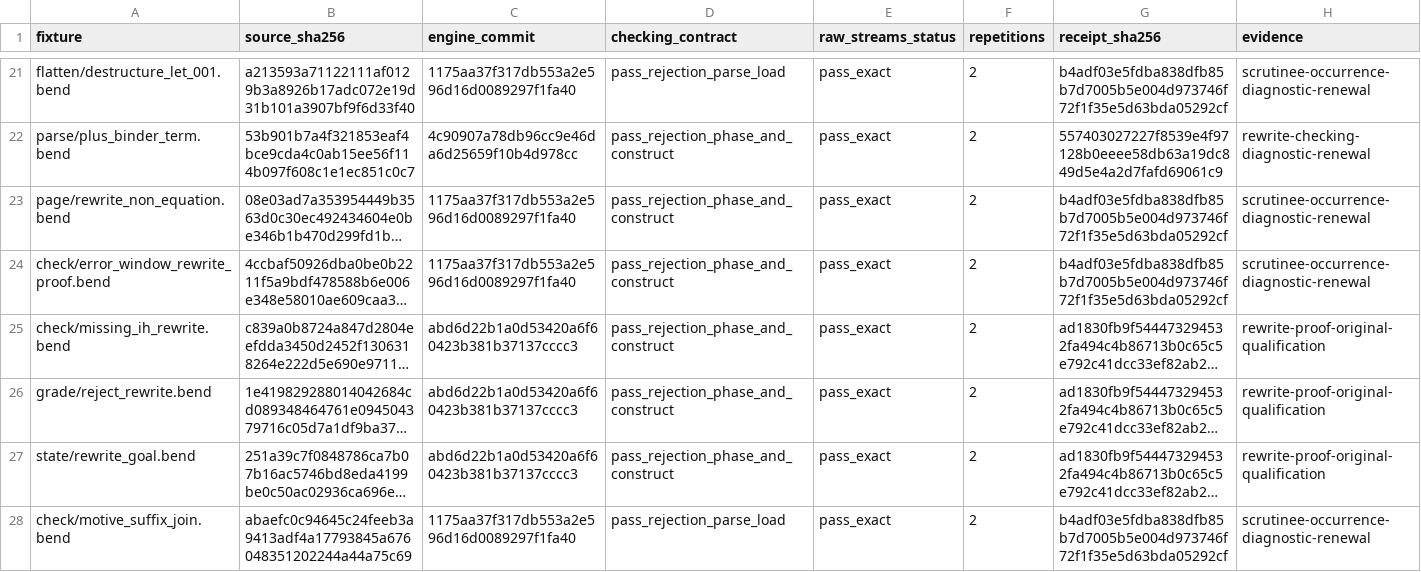
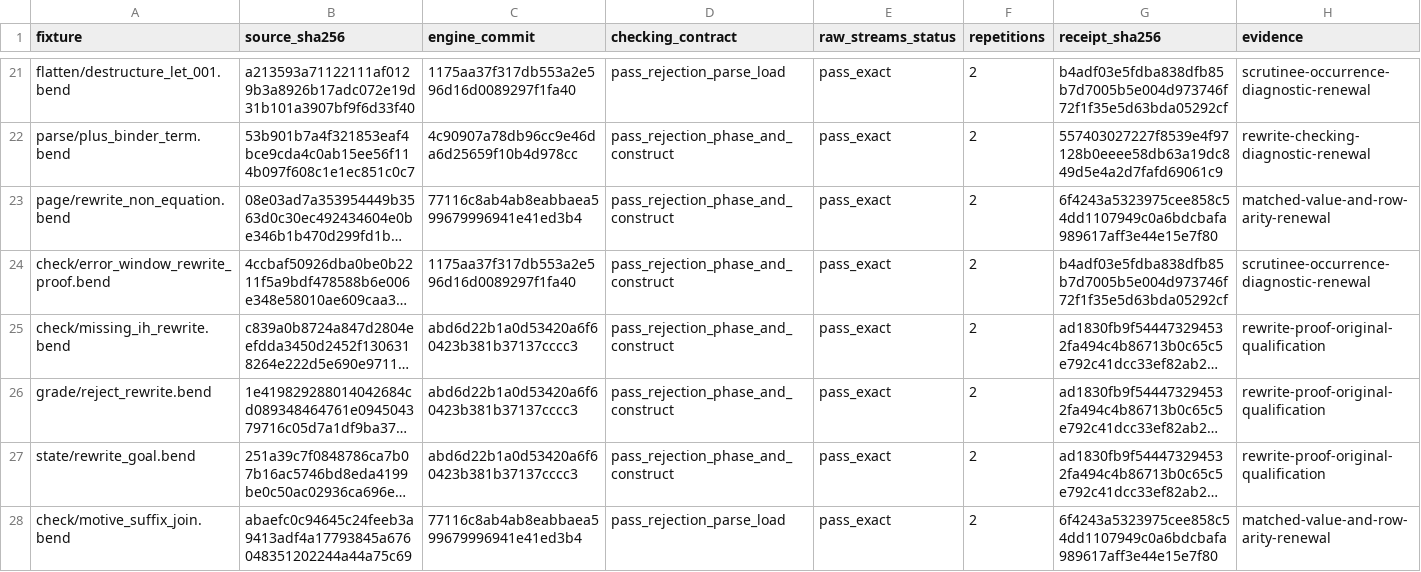
Before and after one commit to TeamDman/teamy-bend, a CSV file: docs/cpu-checking-evidence.csv, drawn as a sheet; only a part is shown, gaps mark what is left out; long unchanged cells end in …; the diff covers the shown part only; the diff names each change by its address in the sheet, - before the commit and + after, or states it on an @@ line.

Commit message:
Record matched-value and row-arity CPU parity checkpoint

```diff
--- a/docs/cpu-checking-evidence.csv
+++ b/docs/cpu-checking-evidence.csv
-C23 (engine_commit): 1175aa37f317db553a2e596d16d0089297f1fa40
+C23 (engine_commit): 77116c8ab4ab8eabbaea599679996941e41ed3b4
-G23 (receipt_sha256): b4adf03e5fdba838dfb85b7d7005b5e004d973746f72f1f35e5d63bda05292cf
+G23 (receipt_sha256): 6f4243a5323975cee858c54dd1107949c0a6bdcbafa989617aff3e44e15e7f80
-H23 (evidence): scrutinee-occurrence-diagnostic-renewal
+H23 (evidence): matched-value-and-row-arity-renewal
-C28 (engine_commit): 1175aa37f317db553a2e596d16d0089297f1fa40
+C28 (engine_commit): 77116c8ab4ab8eabbaea599679996941e41ed3b4
-G28 (receipt_sha256): b4adf03e5fdba838dfb85b7d7005b5e004d973746f72f1f35e5d63bda05292cf
+G28 (receipt_sha256): 6f4243a5323975cee858c54dd1107949c0a6bdcbafa989617aff3e44e15e7f80
-H28 (evidence): scrutinee-occurrence-diagnostic-renewal
+H28 (evidence): matched-value-and-row-arity-renewal
```
Also changed, not shown: 14 added rows and 18 edited cells elsewhere in this file, 5 other files.
